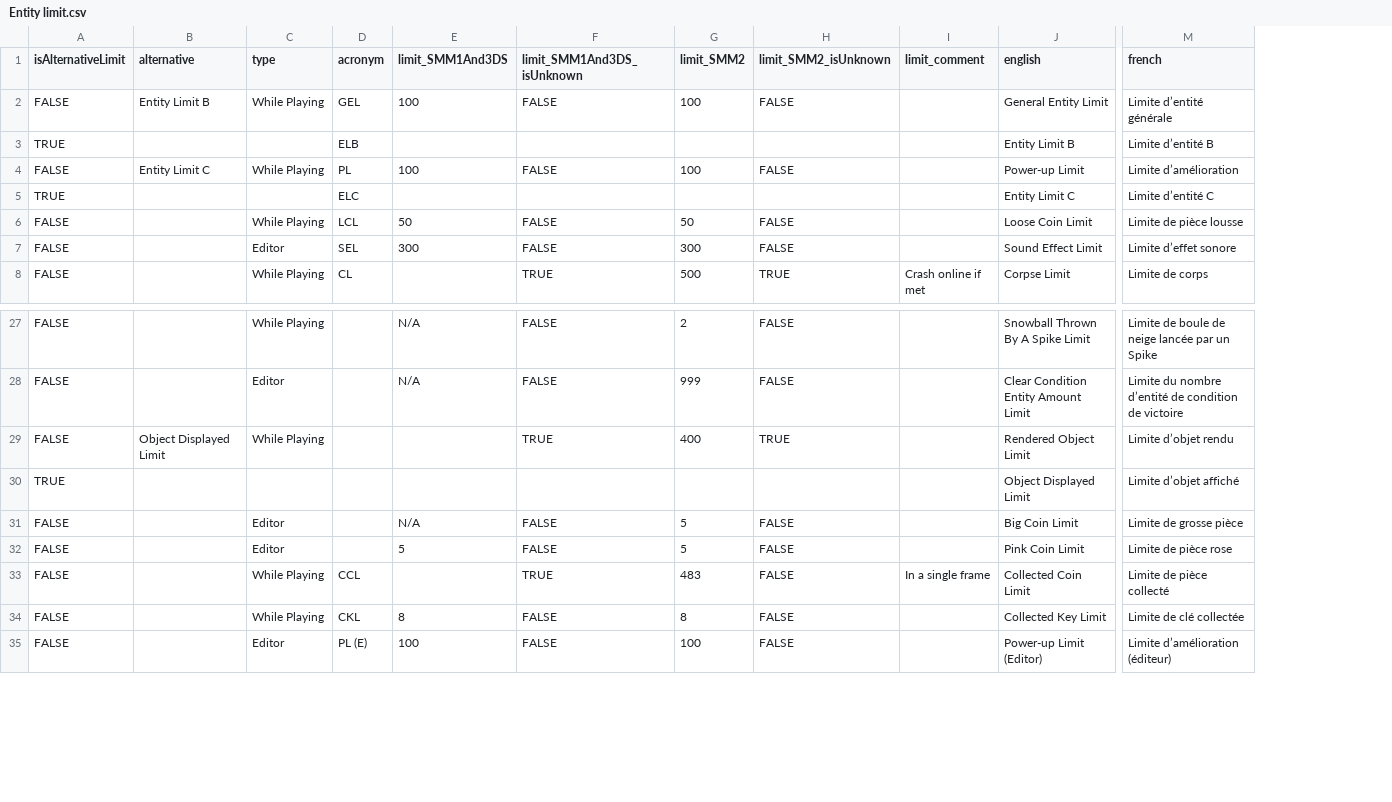
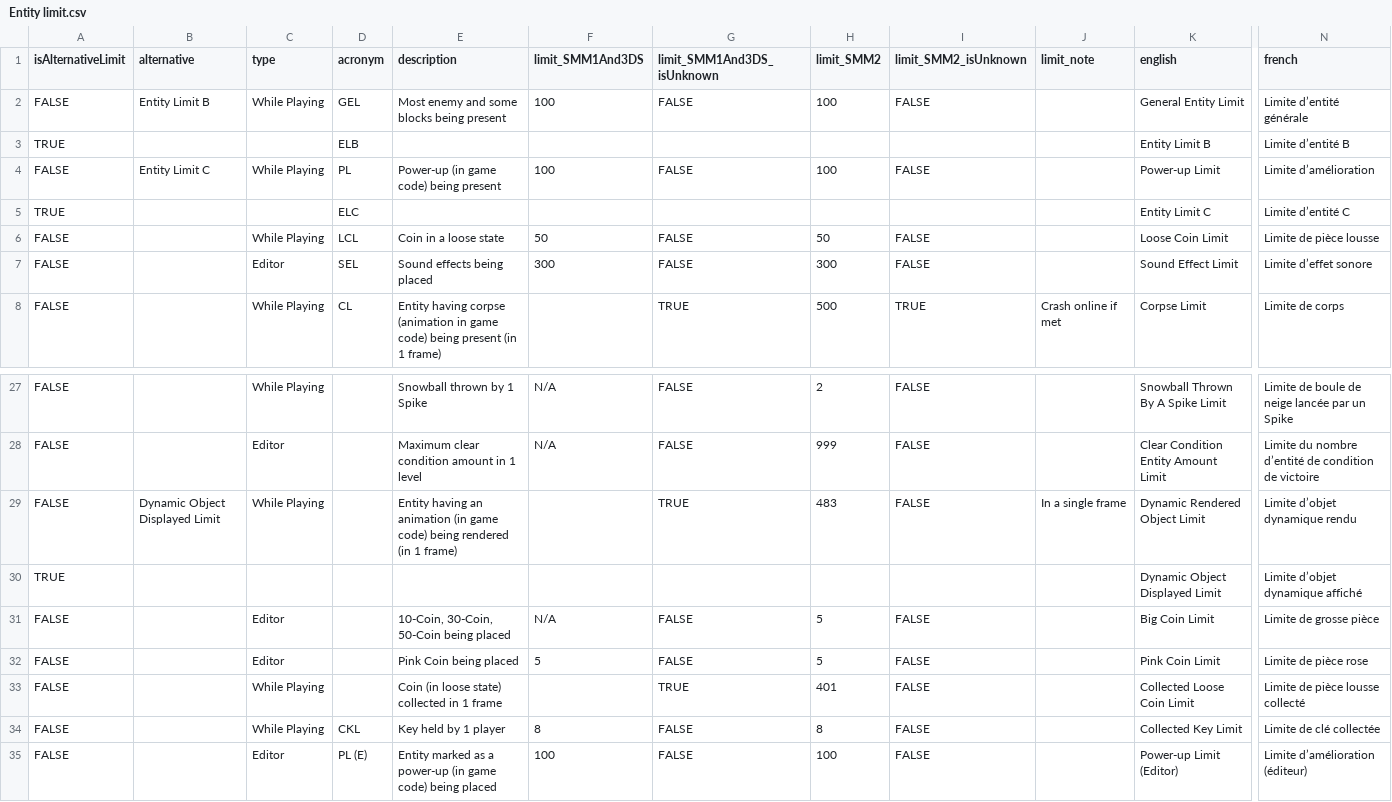
Before and after one commit to joooKiwi/smm-encyclopedia, a CSV file: resources/csv/Entity limit.csv, drawn as a sheet; only a part is shown, gaps mark what is left out; addresses are those after the commit; the diff names each change by its address in the sheet, - before the commit and + after, or states it on an @@ line.

Commit message:
Separation of the limit and alternative limit into 2 separate branches plus addition of a description

```diff
--- a/resources/csv/Entity limit.csv
+++ b/resources/csv/Entity limit.csv
+column E (description), rows 2-8: Most enemy and some blocks being present |  | Power-up (in game code) being present |  | Coin in a loose state | Sound effects being placed | Entity having corpse (animation in game code) being present (in 1 frame); rows 27-35: Snowball thrown by 1 Spike | Maximum clear condition amount in 1 level | Entity having an animation (in game code) being rendered (in 1 frame) |  | 10-Coin, 30-Coin, 50-Coin being placed | Pink Coin being placed | Coin (in loose state) collected in 1 frame | Key held by 1 player | Entity marked as a power-up (in game code) being placed
-J1: limit_comment
+J1: limit_note
-B29 (alternative): Object Displayed Limit
+B29 (alternative): Dynamic Object Displayed Limit
-H29 (limit_SMM2): 400
+H29 (limit_SMM2): 483
-I29 (limit_SMM2_isUnknown): TRUE
+I29 (limit_SMM2_isUnknown): FALSE
-J29 (limit_note): (empty)
+J29 (limit_note): In a single frame
-K29 (english): Rendered Object Limit
+K29 (english): Dynamic Rendered Object Limit
-N29 (french): Limite d’objet rendu
+N29 (french): Limite d’objet dynamique rendu
-K30 (english): Object Displayed Limit
+K30 (english): Dynamic Object Displayed Limit
-N30 (french): Limite d’objet affiché
+N30 (french): Limite d’objet dynamique affiché
-D33 (acronym): CCL
+D33 (acronym): (empty)
-H33 (limit_SMM2): 483
+H33 (limit_SMM2): 401
-J33 (limit_note): In a single frame
+J33 (limit_note): (empty)
-K33 (english): Collected Coin Limit
+K33 (english): Collected Loose Coin Limit
-N33 (french): Limite de pièce collecté
+N33 (french): Limite de pièce lousse collecté
```
Also changed, not shown: 13 other files.
